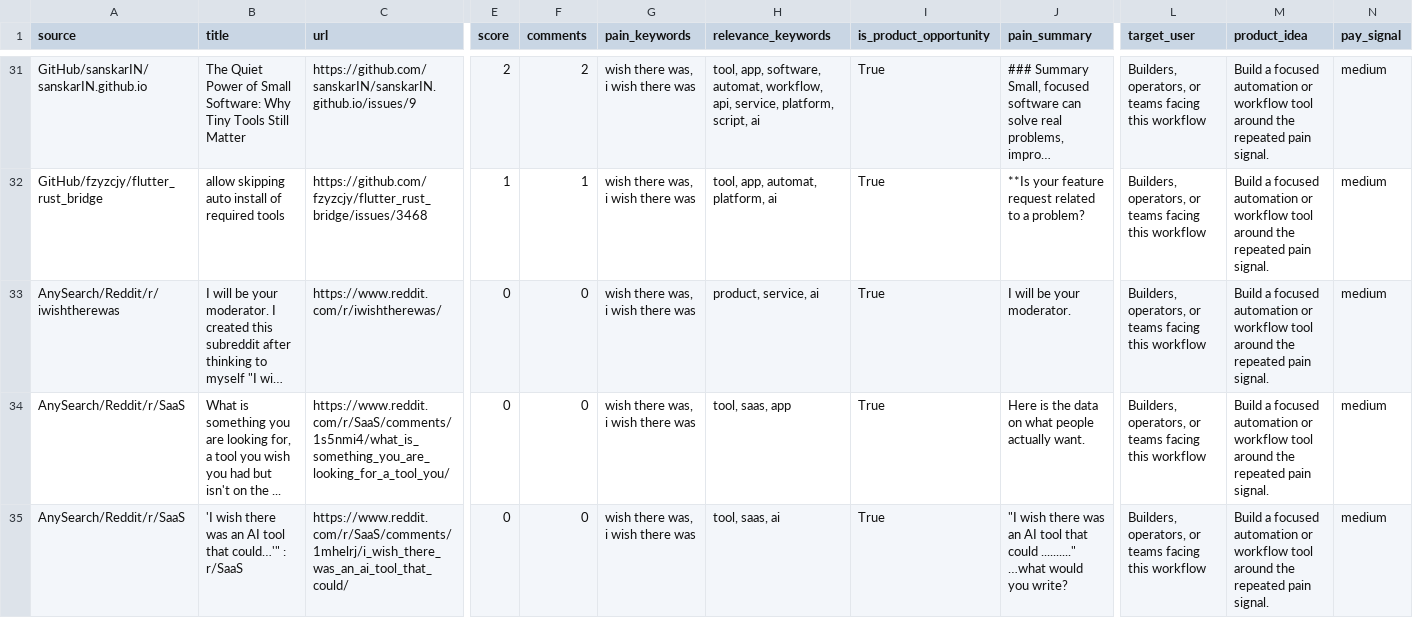
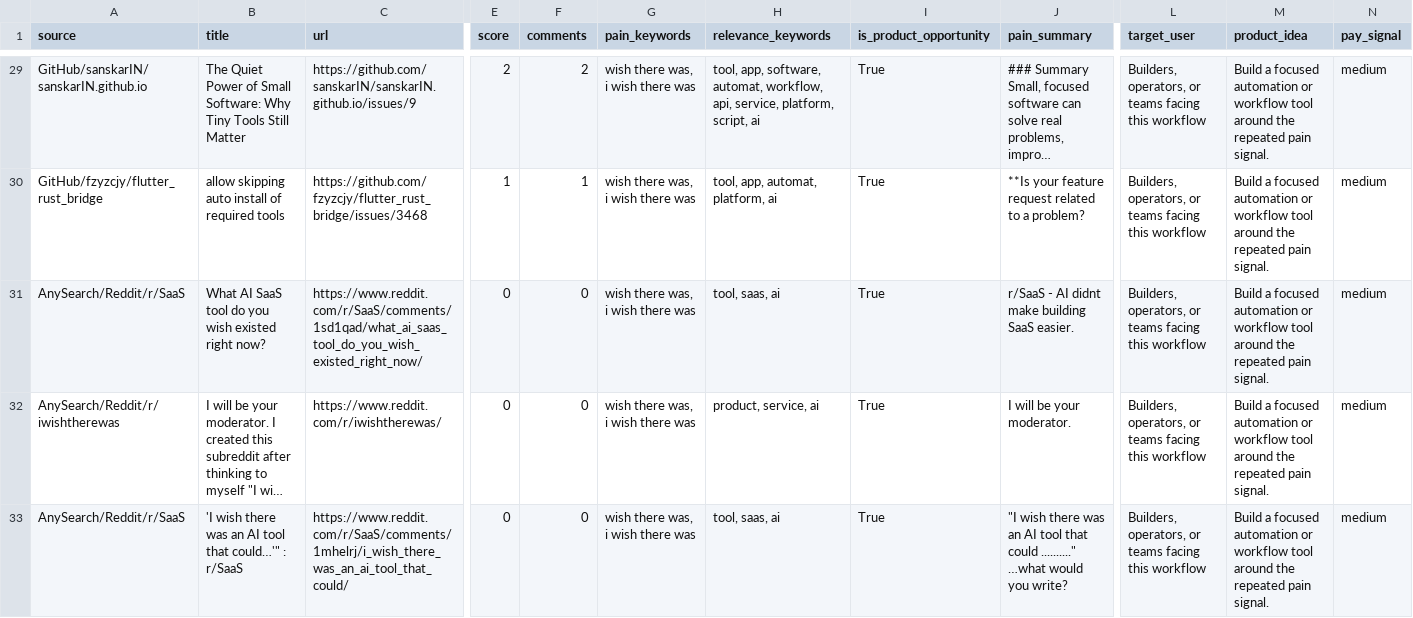
Before and after one commit to jaxxchen003/microsaas-radar, a CSV file: output/opportunities.csv, drawn as a sheet; only a part is shown, gaps mark what is left out; long unchanged cells end in …; removed rows and columns are numbered as before the commit, all else as after; rows hold the shown columns only; the diff covers the shown part only; the diff names each change by its address in the sheet, - before the commit and + after, or states it on an @@ line.

```diff
--- a/output/opportunities.csv
+++ b/output/opportunities.csv
+row 31: AnySearch/Reddit/r/SaaS | What AI SaaS tool do you wish existed right now? | https://www.reddit.com/r/SaaS/comments/1sd1qad/what_ai_saas_tool_do_you_wish_existed_right_now/ | 0 | 0 | wish there was, i wish there was | tool, saas, ai | True | r/SaaS - AI didnt make building SaaS easier. | Builders, operators, or teams facing this workflow | Build a focused automation or workflow tool around the repeated pain signal. | medium
-row 34: AnySearch/Reddit/r/SaaS | What is something you are looking for, a tool you wish you had but isn't on the ... | https://www.reddit.com/r/SaaS/comments/1s5nmi4/what_is_something_you_are_looking_for_a_tool_you/ | 0 | 0 | wish there was, i wish there was | tool, saas, app | True | Here is the data on what people actually want. | Builders, operators, or teams facing this workflow | Build a focused automation or workflow tool around the repeated pain signal. | medium
```
Also changed, not shown: 2 added rows, 2 removed rows and 23 edited cells elsewhere in this file, 4 other files.
